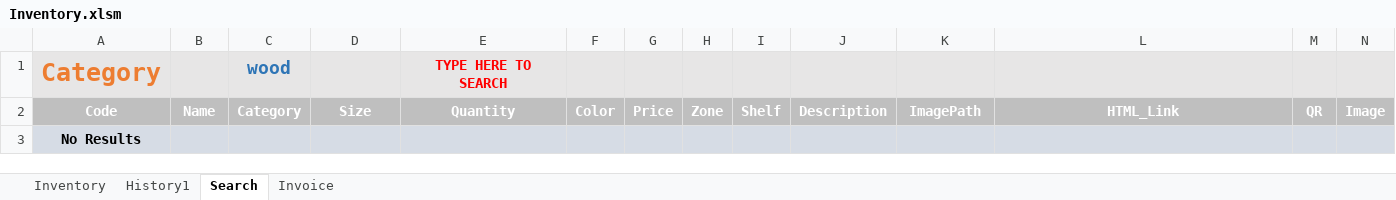
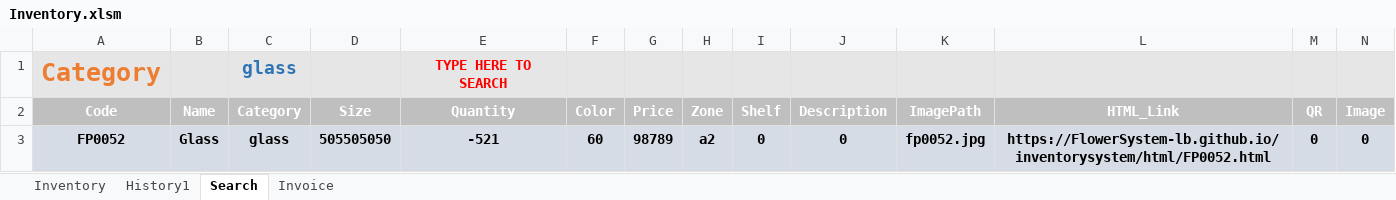
Before and after one commit to FlowerSystem-lb/inventorysystem, an Excel workbook: Inventory.xlsm, sheet Search, drawn as a sheet; only a part is shown; values as stored, in another font and other column widths than the file's, no borders; charts and pictures not drawn; removed rows and columns are numbered as before the commit, all else as after; rows hold the shown columns only; the diff names each change by its address in the sheet, - before the commit and + after, or states it on an @@ line.

Commit message:
sync 4/16/2026 1:05:34 AM

```diff
--- a/Inventory.xlsm (sheet Search)
+++ b/Inventory.xlsm (sheet Search)
-C1: wood
+C1: glass
-row 3: No Results
+row 3: FP0052 | Glass | glass | 505505050 | -521 | 60 | 98789 | a2 | 0 | 0 | fp0052.jpg | https://FlowerSystem-lb.github.io/inventorysystem/html/FP0052.html | 0 | 0
```
Also changed, not shown: sheet Inventory, charts or pictures.
